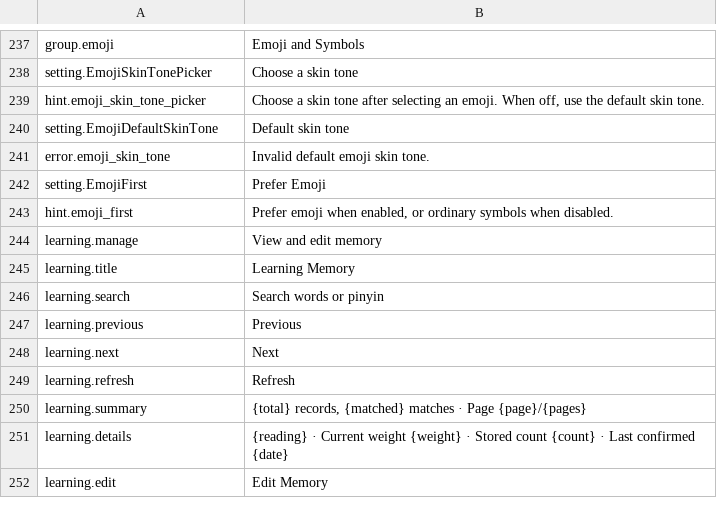
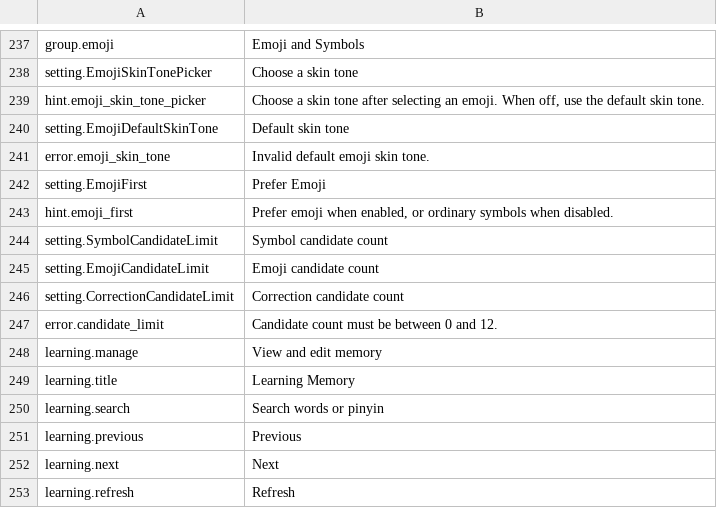
Before and after one commit to 0xarch/CowType, a TSV file: i18n/en_US.tsv, drawn as a sheet; only a part is shown, gaps mark what is left out; the shorter side is filled out with more unchanged rows.

Commit message:
settings: limit generated candidate counts

```diff
--- a/i18n/en_US.tsv
+++ b/i18n/en_US.tsv
@@ -243,2 +243,6 @@ setting.EmojiFirst	Prefer Emoji
 hint.emoji_first	Prefer emoji when enabled, or ordinary symbols when disabled.
+setting.SymbolCandidateLimit	Symbol candidate count
+setting.EmojiCandidateLimit	Emoji candidate count
+setting.CorrectionCandidateLimit	Correction candidate count
+error.candidate_limit	Candidate count must be between 0 and 12.
 learning.manage	View and edit memory
```
Also changed, not shown: i18n/zh_CN.tsv, 15 other files.
